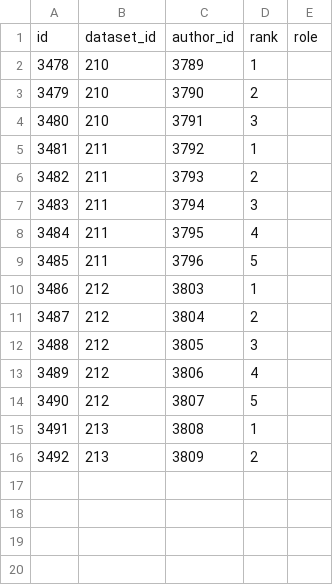
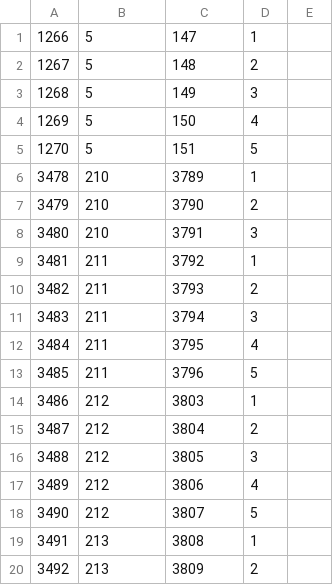
Before and after one commit to gigascience/gigadb-website, a CSV file: data/gigadb_testdata/dataset_author.csv, drawn as a sheet; removed rows and columns are numbered as before the commit, all else as after; the diff names each change by its address in the sheet, - before the commit and + after, or states it on an @@ line.

```diff
--- a/data/gigadb_testdata/dataset_author.csv
+++ b/data/gigadb_testdata/dataset_author.csv
-row 1: id | dataset_id | author_id | rank | role
+row 1: 1266 | 5 | 147 | 1
+row 2: 1267 | 5 | 148 | 2
+row 3: 1268 | 5 | 149 | 3
+row 4: 1269 | 5 | 150 | 4
+row 5: 1270 | 5 | 151 | 5
```
Also changed, not shown: data/gigadb_testdata/attribute.csv, data/gigadb_testdata/author.csv, 14 other files.
